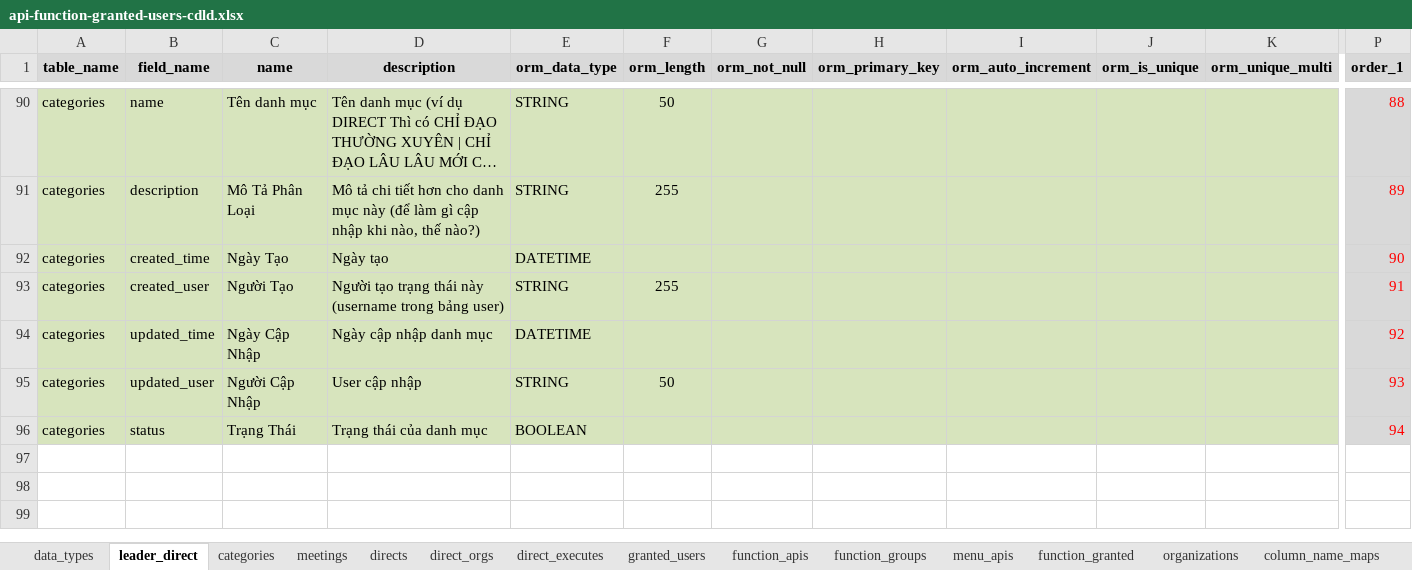
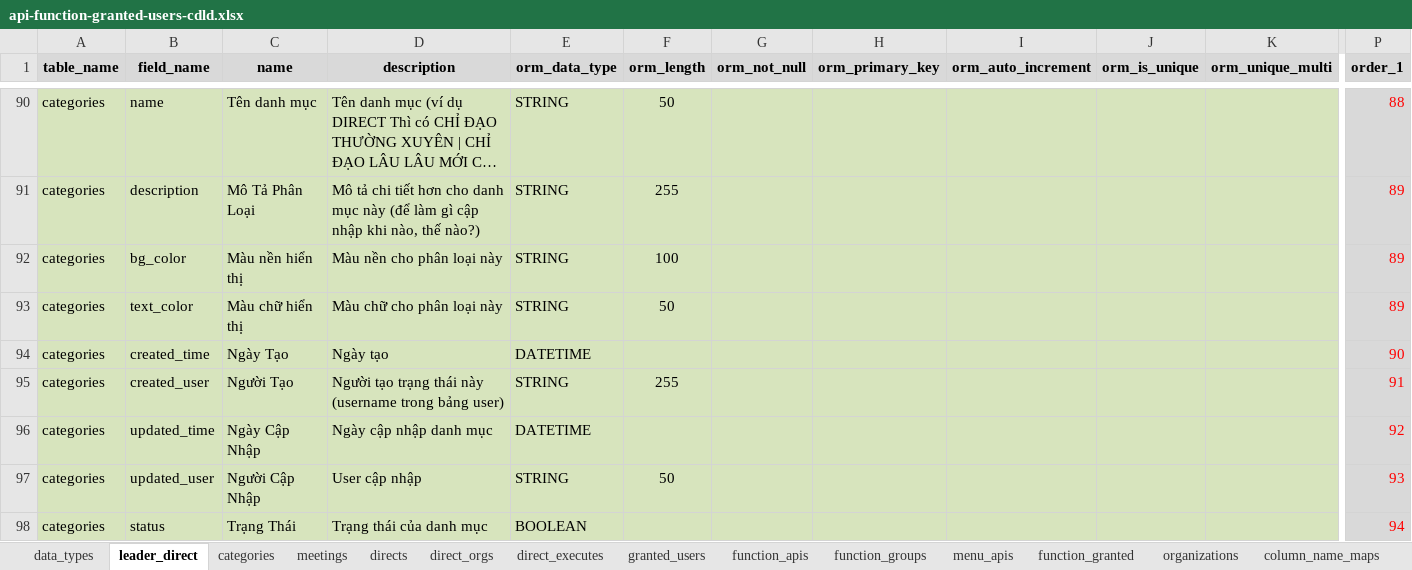
Before and after one commit to nvdinh185/leader-direct, an Excel workbook: db/excel/api-function-granted-users-cdld.xlsx, sheet leader_direct, drawn as a sheet; only a part is shown, gaps mark what is left out; long unchanged cells end in …; values as stored, in another font and other column widths than the file's, no borders; rows hold the shown columns only; the diff names each change by its address in the sheet, - before the commit and + after, or states it on an @@ line.

```diff
--- a/db/excel/api-function-granted-users-cdld.xlsx (sheet leader_direct)
+++ b/db/excel/api-function-granted-users-cdld.xlsx (sheet leader_direct)
+row 92: categories | bg_color | Màu nền hiển thị | Màu nền cho phân loại này | STRING | 100 |  |  |  |  |  | 89
+row 93: categories | text_color | Màu chữ hiển thị | Màu chữ cho phân loại này | STRING | 50 |  |  |  |  |  | 89
```
Also changed, not shown: sheet categories, sheet granted_users, sheet organizations, 5 other files.
